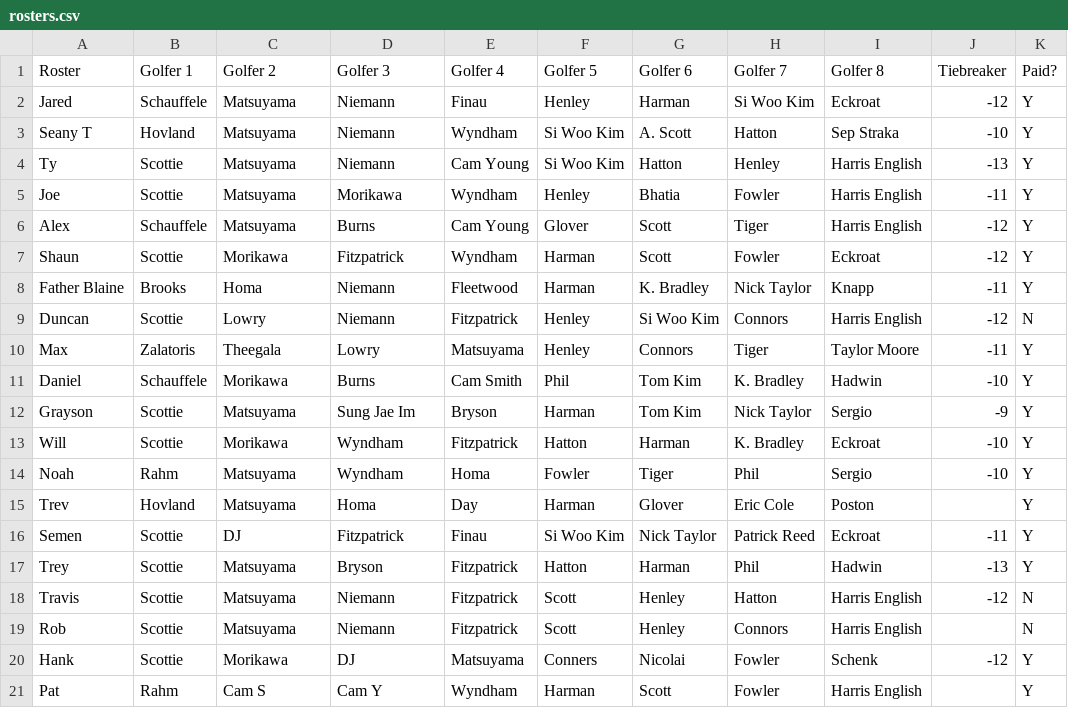
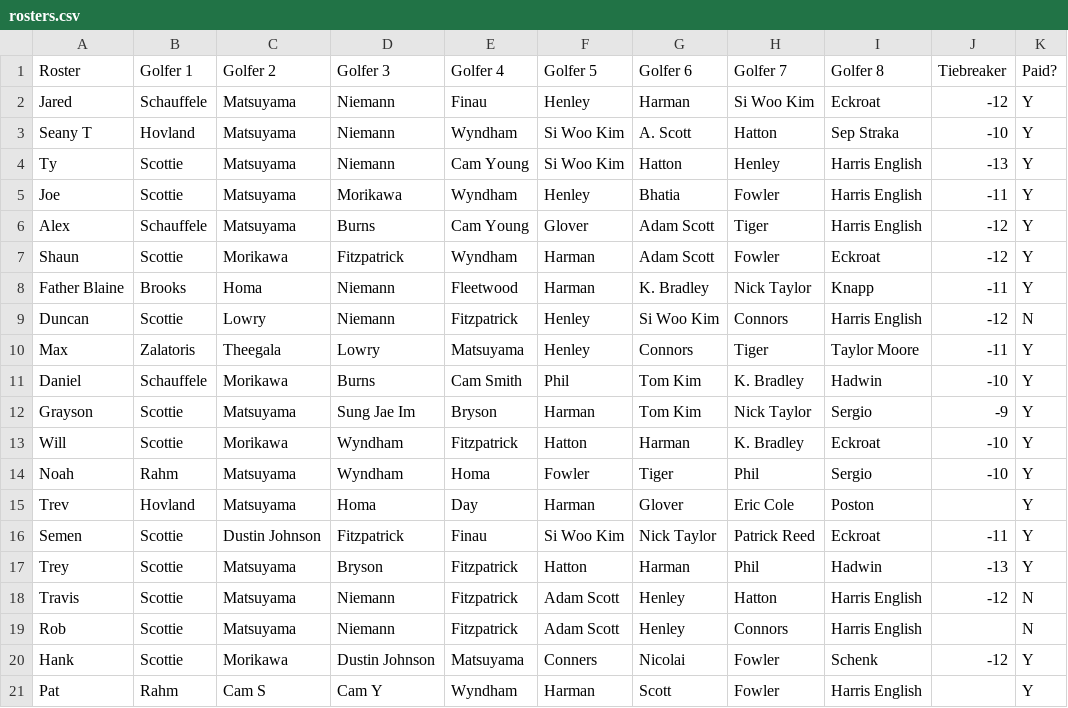
Before and after one commit to duncpro/masters-2024, a CSV file: src/rosters.csv, drawn as a sheet.

```diff
--- a/src/rosters.csv
+++ b/src/rosters.csv
@@ -5,4 +5,4 @@ Ty,Scottie,Matsuyama,Niemann,Cam Young,Si Woo Kim,Hatton,Henley,Harris English,-
 Joe ,Scottie,Matsuyama,Morikawa,Wyndham,Henley ,Bhatia,Fowler,Harris English,-11,Y
-Alex ,Schauffele,Matsuyama,Burns,Cam Young,Glover,Scott,Tiger,Harris English,-12,Y
-Shaun,Scottie,Morikawa,Fitzpatrick,Wyndham,Harman,Scott,Fowler,Eckroat,-12,Y
+Alex ,Schauffele,Matsuyama,Burns,Cam Young,Glover,Adam Scott,Tiger,Harris English,-12,Y
+Shaun,Scottie,Morikawa,Fitzpatrick,Wyndham,Harman,Adam Scott,Fowler,Eckroat,-12,Y
 Father Blaine,Brooks,Homa,Niemann,Fleetwood,Harman,K. Bradley,Nick Taylor,Knapp,-11,Y
@@ -15,7 +15,7 @@ Noah,Rahm,Matsuyama,Wyndham,Homa,Fowler,Tiger,Phil,Sergio,-10,Y
 Trev ,Hovland,Matsuyama,Homa,Day,Harman,Glover,Eric Cole,Poston,,Y
-Semen,Scottie,DJ,Fitzpatrick,Finau,Si Woo Kim,Nick Taylor ,Patrick Reed,Eckroat,-11,Y
+Semen,Scottie,Dustin Johnson,Fitzpatrick,Finau,Si Woo Kim,Nick Taylor ,Patrick Reed,Eckroat,-11,Y
 Trey,Scottie,Matsuyama,Bryson,Fitzpatrick,Hatton,Harman,Phil,Hadwin,-13,Y
-Travis,Scottie,Matsuyama,Niemann,Fitzpatrick,Scott,Henley,Hatton,Harris English,-12,N
-Rob,Scottie,Matsuyama,Niemann,Fitzpatrick,Scott,Henley,Connors,Harris English,,N
-Hank,Scottie,Morikawa,DJ,Matsuyama,Conners,Nicolai,Fowler,Schenk,-12,Y
+Travis,Scottie,Matsuyama,Niemann,Fitzpatrick,Adam Scott,Henley,Hatton,Harris English,-12,N
+Rob,Scottie,Matsuyama,Niemann,Fitzpatrick,Adam Scott,Henley,Connors,Harris English,,N
+Hank,Scottie,Morikawa,Dustin Johnson,Matsuyama,Conners,Nicolai,Fowler,Schenk,-12,Y
 Pat,Rahm,Cam S,Cam Y,Wyndham,Harman,Scott,Fowler,Harris English,,Y
```
Also changed, not shown: 2 other files.
